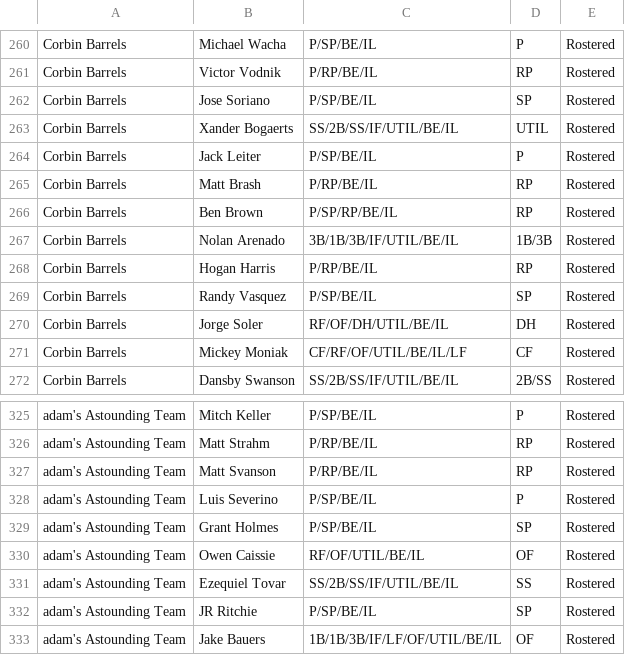
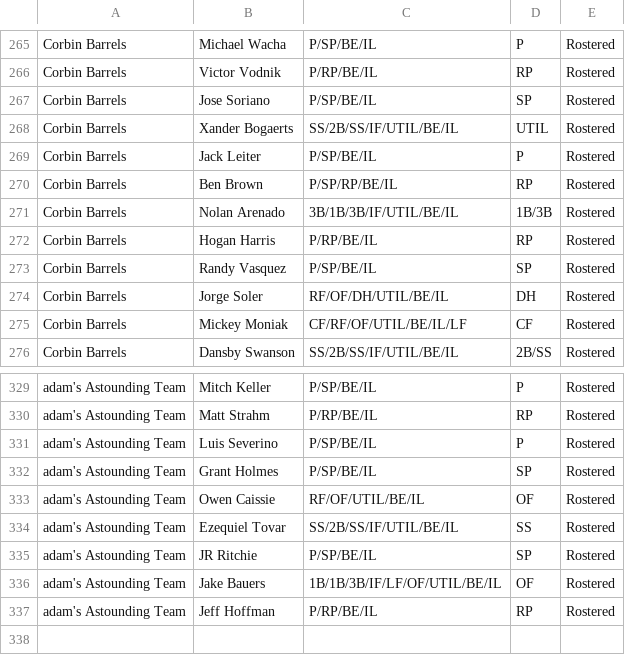
Before and after one commit to Arias29/fantasy-baseball-command-center, a CSV file: espn_current_rosters.csv, drawn as a sheet; only a part is shown, gaps mark what is left out; the diff covers the shown part only.

```diff
--- a/espn_current_rosters.csv
+++ b/espn_current_rosters.csv
@@ -264,3 +269,2 @@ Corbin Barrels,Xander Bogaerts,SS/2B/SS/IF/UTIL/BE/IL,UTIL,Rostered
 Corbin Barrels,Jack Leiter,P/SP/BE/IL,P,Rostered
-Corbin Barrels,Matt Brash,P/RP/BE/IL,RP,Rostered
 Corbin Barrels,Ben Brown,P/SP/RP/BE/IL,RP,Rostered
@@ -326,3 +330,2 @@ adam's Astounding Team,Mitch Keller,P/SP/BE/IL,P,Rostered
 adam's Astounding Team,Matt Strahm,P/RP/BE/IL,RP,Rostered
-adam's Astounding Team,Matt Svanson,P/RP/BE/IL,RP,Rostered
 adam's Astounding Team,Luis Severino,P/SP/BE/IL,P,Rostered
@@ -333 +336,2 @@ adam's Astounding Team,JR Ritchie,P/SP/BE/IL,SP,Rostered
 adam's Astounding Team,Jake Bauers,1B/1B/3B/IF/LF/OF/UTIL/BE/IL,OF,Rostered
+adam's Astounding Team,Jeff Hoffman,P/RP/BE/IL,RP,Rostered
```
Also changed, not shown: 10 added rows, 5 removed rows and 1 edited cell elsewhere in this file, Fangraphs_Pitcher_depth_charts_ros.csv, Fangraphs_Pitcher_thebat_ros.csv, 4 other files.
